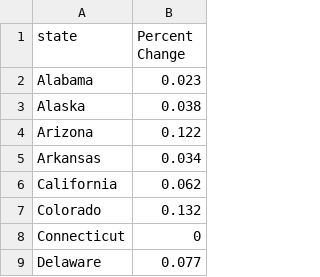
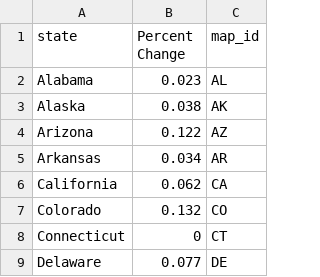
Before and after one commit to Ryshackleton/swd-aid-data, a CSV file: app/data/static_data_files/populationChange.csv, drawn as a sheet; only a part is shown; the diff names each change by its address in the sheet, - before the commit and + after, or states it on an @@ line.

```diff
--- a/app/data/static_data_files/populationChange.csv
+++ b/app/data/static_data_files/populationChange.csv
+column C (map_id), rows 2-9: AL | AK | AZ | AR | CA | CO | CT | DE
```
Also changed, not shown: 9 other files.
